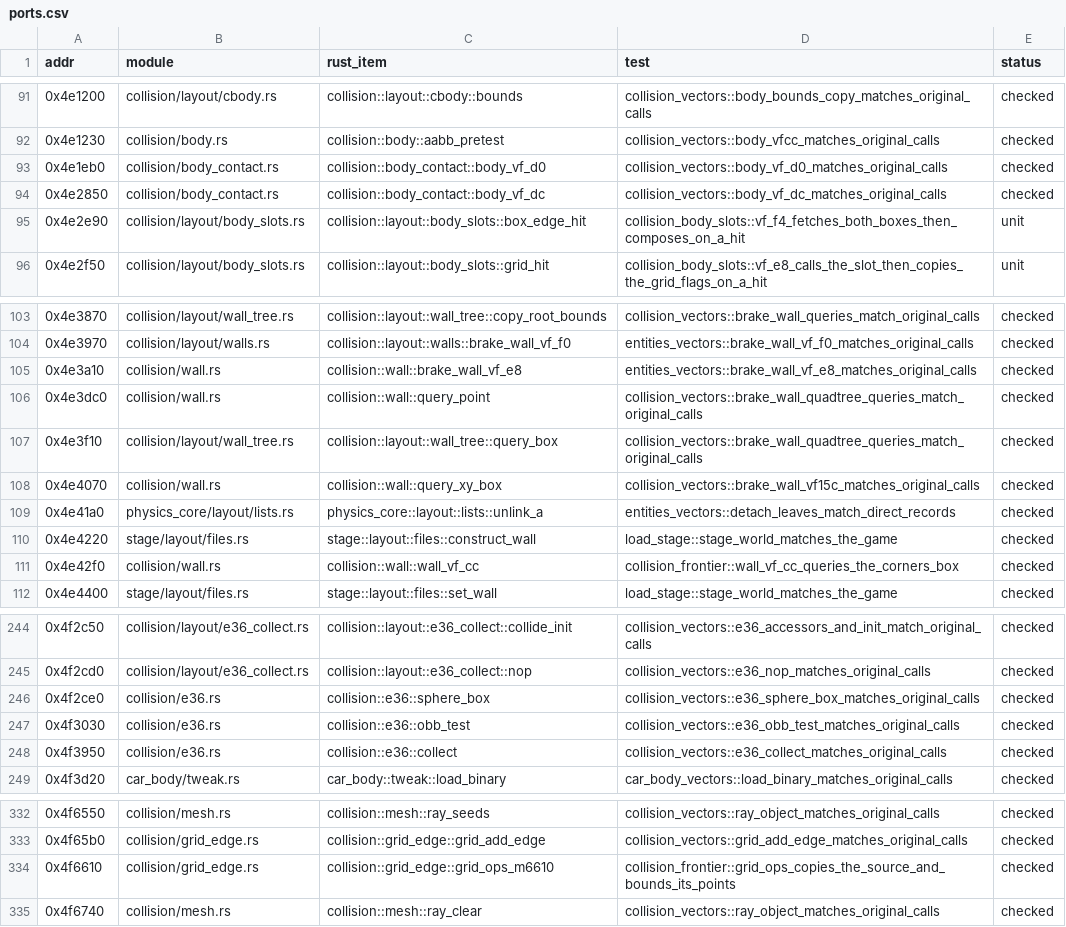
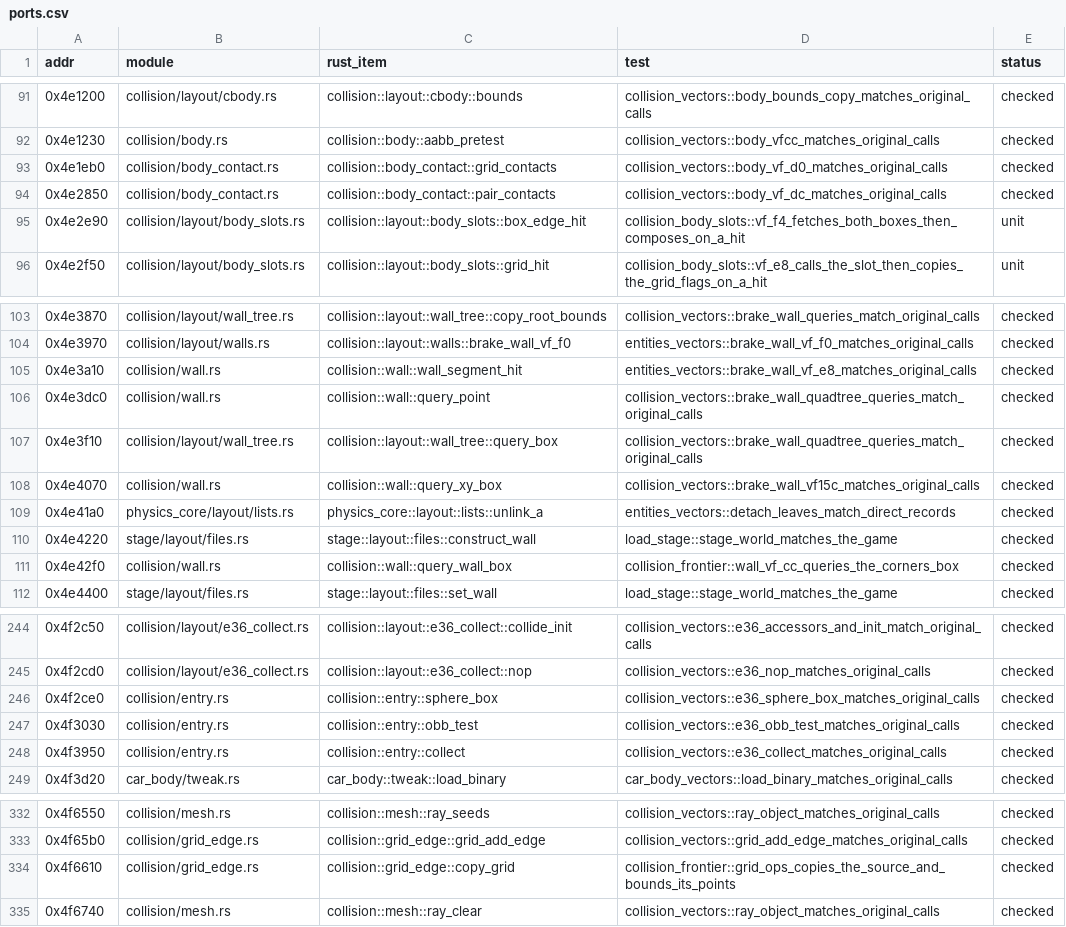
Before and after one commit to JodusNodus/rerbr, a CSV file: crates/rbr-physics/ports.csv, drawn as a sheet; only a part is shown, gaps mark what is left out; the diff covers the shown part only.

Commit message:
Names: collision's model code without the original's slots and addresses
The body-contact walks and their hosts (body_vf_d0/dc to grid_contacts/pair_contacts, VfD0Host/VfDcHost to
GridContactHost/PairContactHost, their frames GridWalkFrame/PairWalkFrame), the event hosts' slots (vf30,
mb560, vf138x, vf128x to transform, pair_walk, dot_products, impulse), CBody's and the walls' hosts
(Vf40Host, Vf44Host, VfCcHost, VfE8Host, VfF0Host, WallVfCcHost to BodyResetHost, GridSelectHost,
CornerHost, WallEndsHost, WallSegmentHost, WallQueryHost), the queries (system_vf00, seg_test170,
grid_ops_m6610, walk_5ff0, wall_vf_cc, brake_wall_vf_e8 to segment_query, query_box_faces, copy_grid,
grid_row_walk, query_wall_box, wall_segment_hit), the e36 module to entry, and locals. 40 names; the
layout docs and ports.csv keep the original's names and addresses. Left: load/car_grids.rs's SSE
transcription (registers and spill slots), a rewrite of its own. Pure renames: drive2 attempt 5
84084/84084, the hybrid gate 13 of 13 equal, the vectors pass.

```diff
--- a/crates/rbr-physics/ports.csv
+++ b/crates/rbr-physics/ports.csv
@@ -92,4 +92,4 @@ addr,module,rust_item,test,status
 0x4e1230,collision/body.rs,collision::body::aabb_pretest,collision_vectors::body_vfcc_matches_original_calls,checked
-0x4e1eb0,collision/body_contact.rs,collision::body_contact::body_vf_d0,collision_vectors::body_vf_d0_matches_original_calls,checked
-0x4e2850,collision/body_contact.rs,collision::body_contact::body_vf_dc,collision_vectors::body_vf_dc_matches_original_calls,checked
+0x4e1eb0,collision/body_contact.rs,collision::body_contact::grid_contacts,collision_vectors::body_vf_d0_matches_original_calls,checked
+0x4e2850,collision/body_contact.rs,collision::body_contact::pair_contacts,collision_vectors::body_vf_dc_matches_original_calls,checked
 0x4e2e90,collision/layout/body_slots.rs,collision::layout::body_slots::box_edge_hit,collision_body_slots::vf_f4_fetches_both_boxes_then_composes_on_a_hit,unit
@@ -104,3 +104,3 @@ addr,module,rust_item,test,status
 0x4e3970,collision/layout/walls.rs,collision::layout::walls::brake_wall_vf_f0,entities_vectors::brake_wall_vf_f0_matches_original_calls,checked
-0x4e3a10,collision/wall.rs,collision::wall::brake_wall_vf_e8,entities_vectors::brake_wall_vf_e8_matches_original_calls,checked
+0x4e3a10,collision/wall.rs,collision::wall::wall_segment_hit,entities_vectors::brake_wall_vf_e8_matches_original_calls,checked
 0x4e3dc0,collision/wall.rs,collision::wall::query_point,collision_vectors::brake_wall_quadtree_queries_match_original_calls,checked
@@ -110,3 +110,3 @@ addr,module,rust_item,test,status
 0x4e4220,stage/layout/files.rs,stage::layout::files::construct_wall,load_stage::stage_world_matches_the_game,checked
-0x4e42f0,collision/wall.rs,collision::wall::wall_vf_cc,collision_frontier::wall_vf_cc_queries_the_corners_box,checked
+0x4e42f0,collision/wall.rs,collision::wall::query_wall_box,collision_frontier::wall_vf_cc_queries_the_corners_box,checked
 0x4e4400,stage/layout/files.rs,stage::layout::files::set_wall,load_stage::stage_world_matches_the_game,checked
@@ -245,5 +245,5 @@ addr,module,rust_item,test,status
 0x4f2cd0,collision/layout/e36_collect.rs,collision::layout::e36_collect::nop,collision_vectors::e36_nop_matches_original_calls,checked
-0x4f2ce0,collision/e36.rs,collision::e36::sphere_box,collision_vectors::e36_sphere_box_matches_original_calls,checked
-0x4f3030,collision/e36.rs,collision::e36::obb_test,collision_vectors::e36_obb_test_matches_original_calls,checked
-0x4f3950,collision/e36.rs,collision::e36::collect,collision_vectors::e36_collect_matches_original_calls,checked
+0x4f2ce0,collision/entry.rs,collision::entry::sphere_box,collision_vectors::e36_sphere_box_matches_original_calls,checked
+0x4f3030,collision/entry.rs,collision::entry::obb_test,collision_vectors::e36_obb_test_matches_original_calls,checked
+0x4f3950,collision/entry.rs,collision::entry::collect,collision_vectors::e36_collect_matches_original_calls,checked
 0x4f3d20,car_body/tweak.rs,car_body::tweak::load_binary,car_body_vectors::load_binary_matches_original_calls,checked
@@ -333,3 +333,3 @@ addr,module,rust_item,test,status
 0x4f65b0,collision/grid_edge.rs,collision::grid_edge::grid_add_edge,collision_vectors::grid_add_edge_matches_original_calls,checked
-0x4f6610,collision/grid_edge.rs,collision::grid_edge::grid_ops_m6610,collision_frontier::grid_ops_copies_the_source_and_bounds_its_points,checked
+0x4f6610,collision/grid_edge.rs,collision::grid_edge::copy_grid,collision_frontier::grid_ops_copies_the_source_and_bounds_its_points,checked
 0x4f6740,collision/mesh.rs,collision::mesh::ray_clear,collision_vectors::ray_object_matches_original_calls,checked
```
Also changed, not shown: 1 edited cell elsewhere in this file, 34 other files.
